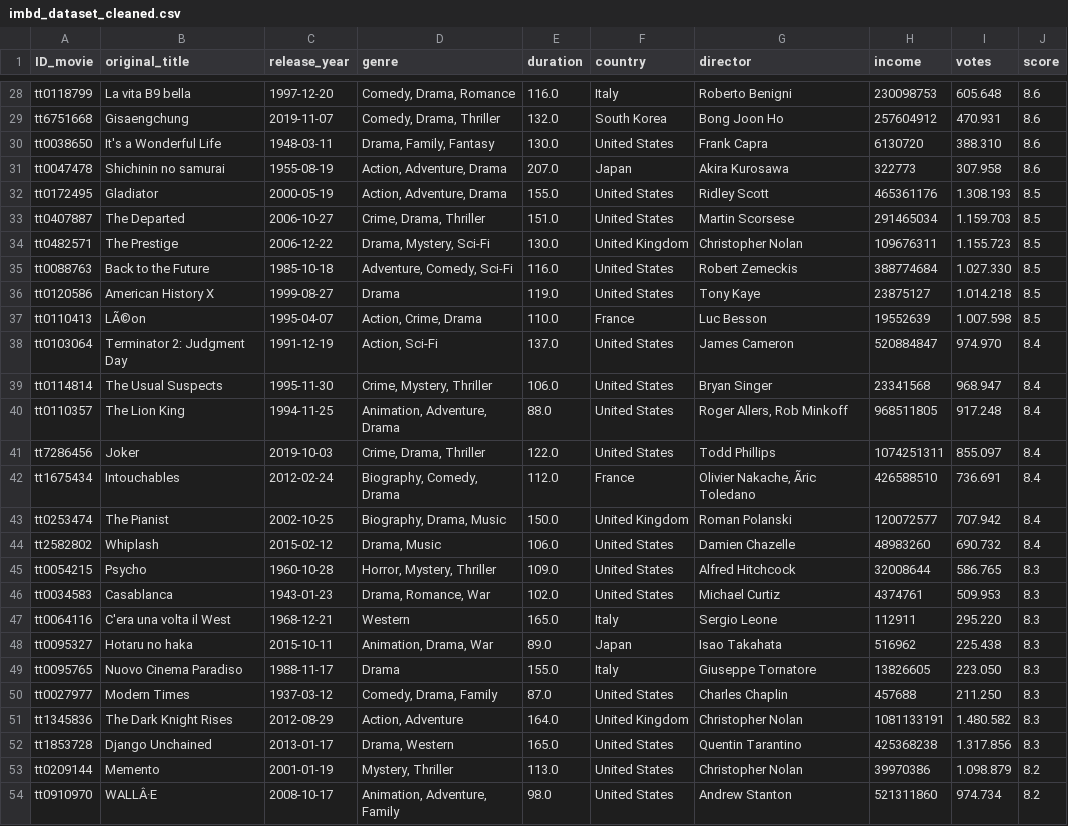
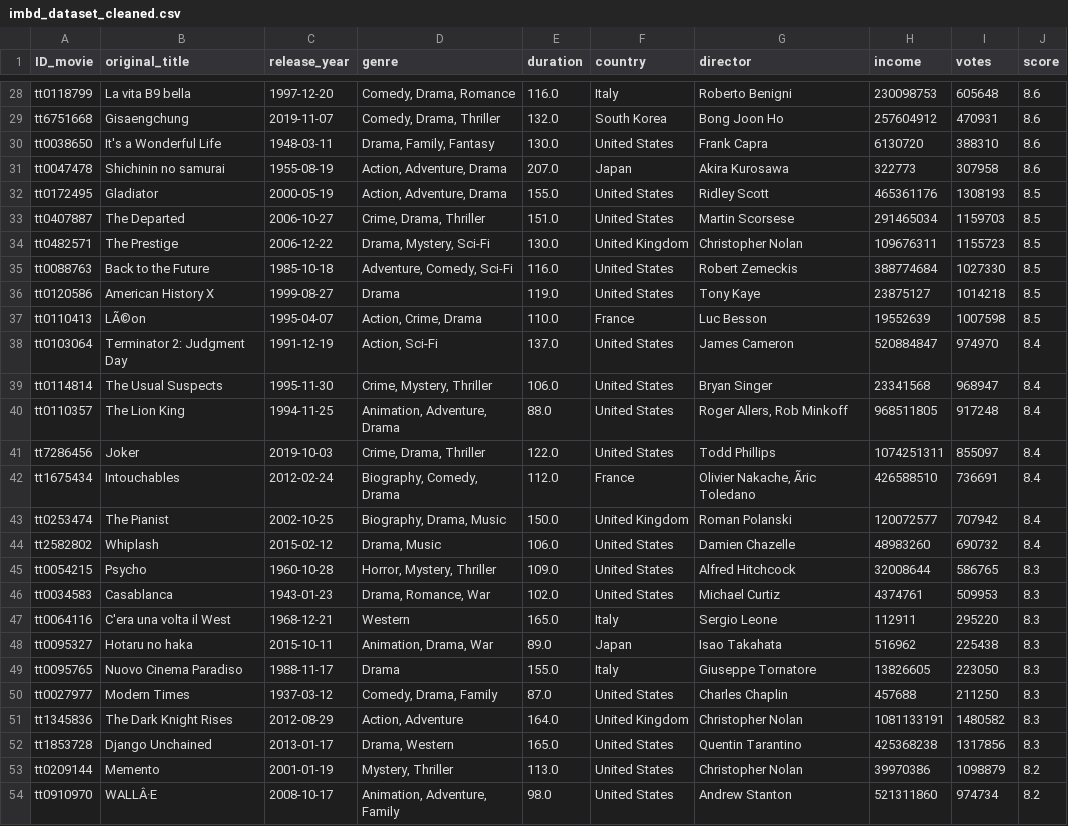
Before and after one commit to yagosilvax/ETL-IMDB_data, a CSV file: Cleaned_data/imbd_dataset_cleaned.csv, drawn as a sheet; only a part is shown, gaps mark what is left out; the diff covers the shown part only; the diff names each change by its address in the sheet, - before the commit and + after, or states it on an @@ line.

```diff
--- a/Cleaned_data/imbd_dataset_cleaned.csv
+++ b/Cleaned_data/imbd_dataset_cleaned.csv
-I28 (votes): 605.648
+I28 (votes): 605648
-I29 (votes): 470.931
+I29 (votes): 470931
-I30 (votes): 388.310
+I30 (votes): 388310
-I31 (votes): 307.958
+I31 (votes): 307958
-I32 (votes): 1.308.193
+I32 (votes): 1308193
-I33 (votes): 1.159.703
+I33 (votes): 1159703
-I34 (votes): 1.155.723
+I34 (votes): 1155723
-I35 (votes): 1.027.330
+I35 (votes): 1027330
-I36 (votes): 1.014.218
+I36 (votes): 1014218
-I37 (votes): 1.007.598
+I37 (votes): 1007598
-I38 (votes): 974.970
+I38 (votes): 974970
-I39 (votes): 968.947
+I39 (votes): 968947
-I40 (votes): 917.248
+I40 (votes): 917248
-I41 (votes): 855.097
+I41 (votes): 855097
-I42 (votes): 736.691
+I42 (votes): 736691
-I43 (votes): 707.942
+I43 (votes): 707942
-I44 (votes): 690.732
+I44 (votes): 690732
-I45 (votes): 586.765
+I45 (votes): 586765
-I46 (votes): 509.953
+I46 (votes): 509953
-I47 (votes): 295.220
+I47 (votes): 295220
-I48 (votes): 225.438
+I48 (votes): 225438
-I49 (votes): 223.050
+I49 (votes): 223050
-I50 (votes): 211.250
+I50 (votes): 211250
-I51 (votes): 1.480.582
+I51 (votes): 1480582
-I52 (votes): 1.317.856
+I52 (votes): 1317856
-I53 (votes): 1.098.879
+I53 (votes): 1098879
-I54 (votes): 974.734
+I54 (votes): 974734
```
Also changed, not shown: 79 edited cells elsewhere in this file, 1 other file.
